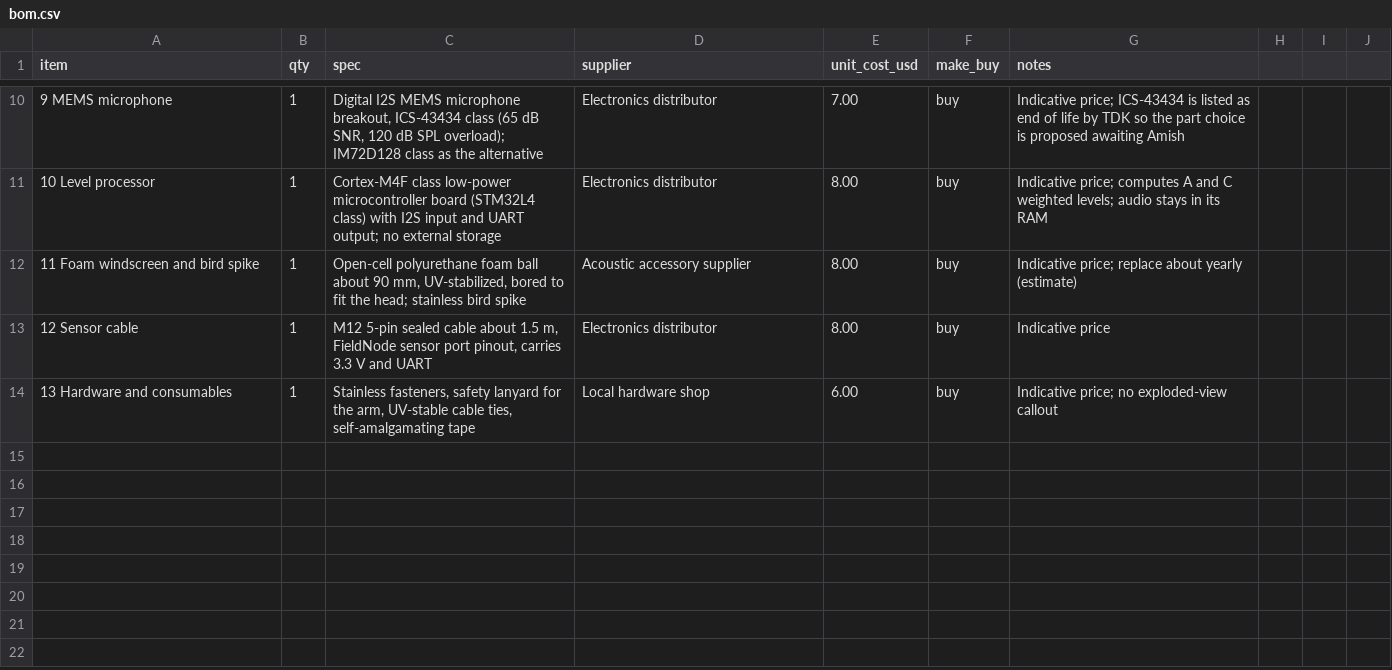
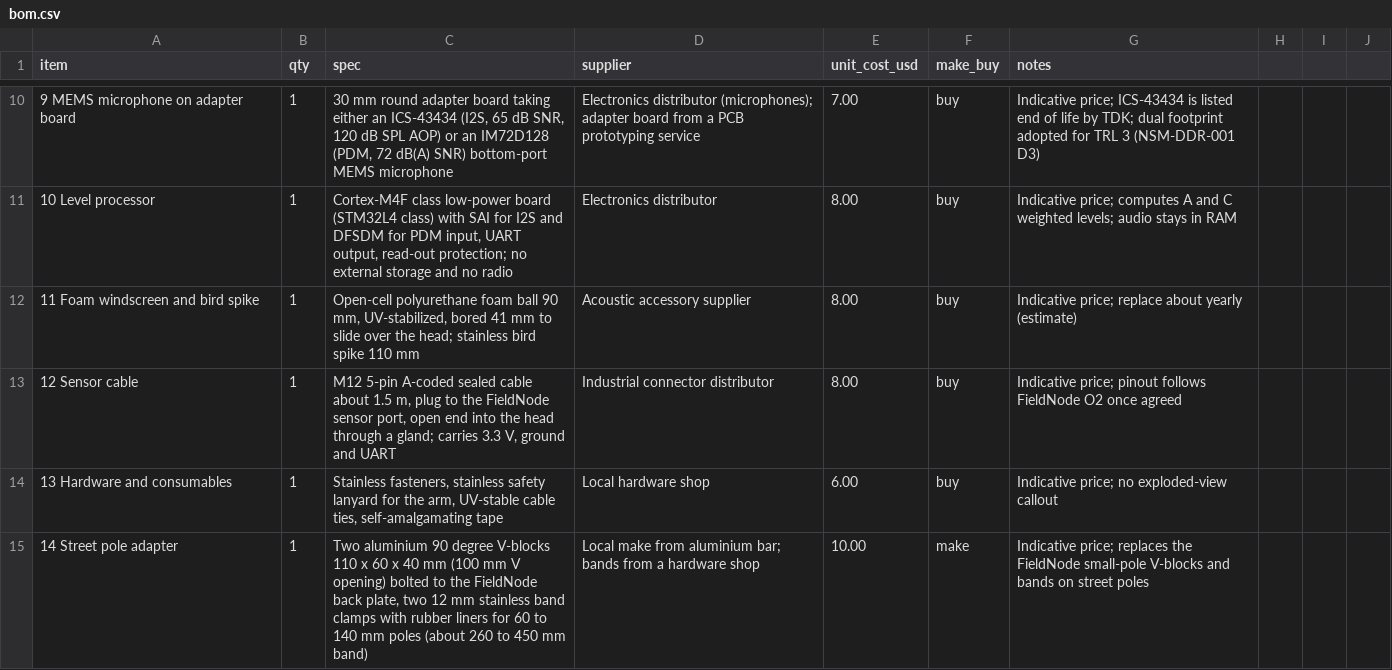
Before and after one commit to BoujeeEnjinia1701/noisemap, a CSV file: bom/bom.csv, drawn as a sheet; only a part is shown, gaps mark what is left out; the diff covers the shown part only.

```diff
--- a/bom/bom.csv
+++ b/bom/bom.csv
@@ -10,5 +10,6 @@ item,qty,spec,supplier,unit_cost_usd,make_buy,notes
-9 MEMS microphone,1,"Digital I2S MEMS microphone breakout, ICS-43434 class (65 dB SNR, 120 dB SPL overload); IM72D128 class as the alternative",Electronics distributor,7.00,buy,Indicative price; ICS-43434 is listed as end of life by TDK so the part choice is proposed awaiting Amish
-10 Level processor,1,"Cortex-M4F class low-power microcontroller board (STM32L4 class) with I2S input and UART output; no external storage",Electronics distributor,8.00,buy,Indicative price; computes A and C weighted levels; audio stays in its RAM
-11 Foam windscreen and bird spike,1,"Open-cell polyurethane foam ball about 90 mm, UV-stabilized, bored to fit the head; stainless bird spike",Acoustic accessory supplier,8.00,buy,Indicative price; replace about yearly (estimate)
-12 Sensor cable,1,"M12 5-pin sealed cable about 1.5 m, FieldNode sensor port pinout, carries 3.3 V and UART",Electronics distributor,8.00,buy,Indicative price
-13 Hardware and consumables,1,"Stainless fasteners, safety lanyard for the arm, UV-stable cable ties, self-amalgamating tape",Local hardware shop,6.00,buy,Indicative price; no exploded-view callout
+9 MEMS microphone on adapter board,1,"30 mm round adapter board taking either an ICS-43434 (I2S, 65 dB SNR, 120 dB SPL AOP) or an IM72D128 (PDM, 72 dB(A) SNR) bottom-port MEMS microphone",Electronics distributor (microphones); adapter board from a PCB prototyping service,7.00,buy,Indicative price; ICS-43434 is listed end of life by TDK; dual footprint adopted for TRL 3 (NSM-DDR-001 D3)
+10 Level processor,1,"Cortex-M4F class low-power board (STM32L4 class) with SAI for I2S and DFSDM for PDM input, UART output, read-out protection; no external storage and no radio",Electronics distributor,8.00,buy,Indicative price; computes A and C weighted levels; audio stays in RAM
+11 Foam windscreen and bird spike,1,"Open-cell polyurethane foam ball 90 mm, UV-stabilized, bored 41 mm to slide over the head; stainless bird spike 110 mm",Acoustic accessory supplier,8.00,buy,Indicative price; replace about yearly (estimate)
+12 Sensor cable,1,"M12 5-pin A-coded sealed cable about 1.5 m, plug to the FieldNode sensor port, open end into the head through a gland; carries 3.3 V, ground and UART",Industrial connector distributor,8.00,buy,Indicative price; pinout follows FieldNode O2 once agreed
+13 Hardware and consumables,1,"Stainless fasteners, stainless safety lanyard for the arm, UV-stable cable ties, self-amalgamating tape",Local hardware shop,6.00,buy,Indicative price; no exploded-view callout
+14 Street pole adapter,1,"Two aluminium 90 degree V-blocks 110 x 60 x 40 mm (100 mm V opening) bolted to the FieldNode back plate, two 12 mm stainless band clamps with rubber liners for 60 to 140 mm poles (about 260 to 450 mm band)",Local make from aluminium bar; bands from a hardware shop,10.00,make,Indicative price; replaces the FieldNode small-pole V-blocks and bands on street poles
```
Also changed, not shown: 30 edited cells elsewhere in this file, 38 other files.
